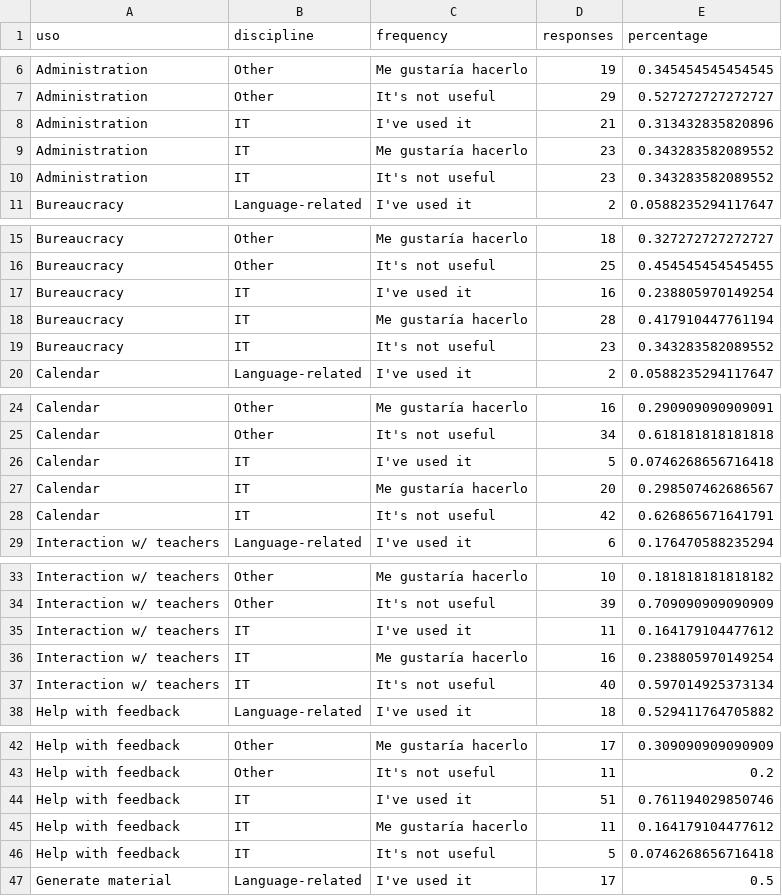
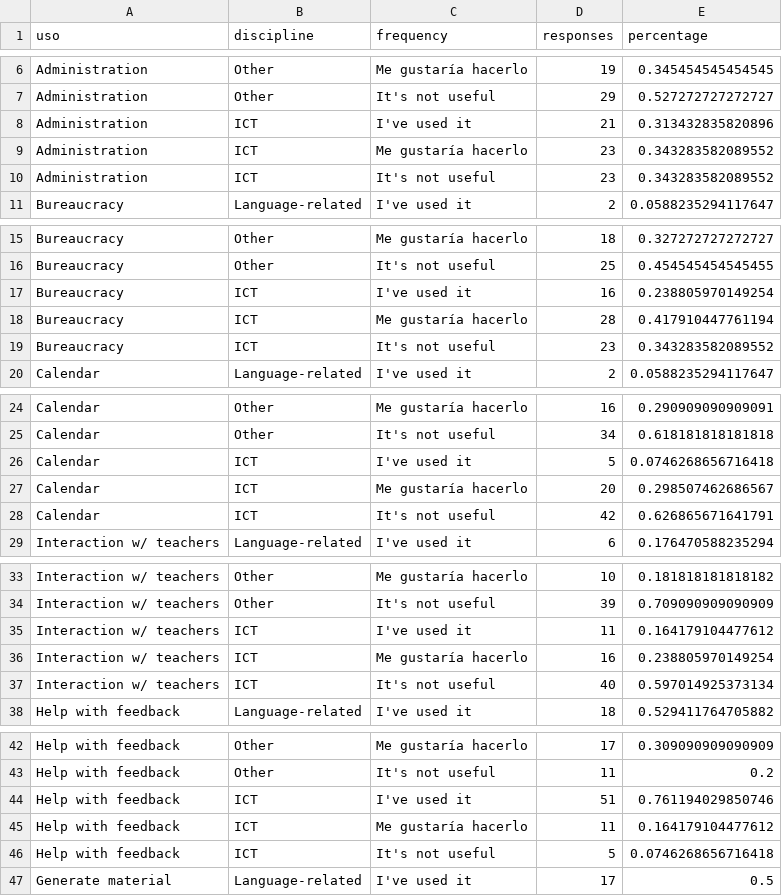
Before and after one commit to JJ/chatbots-pid, a CSV file: data/frecuencias-uso-docentes-procesado.csv, drawn as a sheet; only a part is shown, gaps mark what is left out; the diff covers the shown part only.

```diff
--- a/data/frecuencias-uso-docentes-procesado.csv
+++ b/data/frecuencias-uso-docentes-procesado.csv
@@ -7,5 +7,5 @@
 "Administration","Other","It's not useful",29,0.527272727272727
-"Administration","IT","I've used it",21,0.313432835820896
-"Administration","IT","Me gustaría hacerlo",23,0.343283582089552
-"Administration","IT","It's not useful",23,0.343283582089552
+"Administration","ICT","I've used it",21,0.313432835820896
+"Administration","ICT","Me gustaría hacerlo",23,0.343283582089552
+"Administration","ICT","It's not useful",23,0.343283582089552
 "Bureaucracy","Language-related","I've used it",2,0.0588235294117647
@@ -16,5 +16,5 @@
 "Bureaucracy","Other","It's not useful",25,0.454545454545455
-"Bureaucracy","IT","I've used it",16,0.238805970149254
-"Bureaucracy","IT","Me gustaría hacerlo",28,0.417910447761194
-"Bureaucracy","IT","It's not useful",23,0.343283582089552
+"Bureaucracy","ICT","I've used it",16,0.238805970149254
+"Bureaucracy","ICT","Me gustaría hacerlo",28,0.417910447761194
+"Bureaucracy","ICT","It's not useful",23,0.343283582089552
 "Calendar","Language-related","I've used it",2,0.0588235294117647
@@ -25,5 +25,5 @@
 "Calendar","Other","It's not useful",34,0.618181818181818
-"Calendar","IT","I've used it",5,0.0746268656716418
-"Calendar","IT","Me gustaría hacerlo",20,0.298507462686567
-"Calendar","IT","It's not useful",42,0.626865671641791
+"Calendar","ICT","I've used it",5,0.0746268656716418
+"Calendar","ICT","Me gustaría hacerlo",20,0.298507462686567
+"Calendar","ICT","It's not useful",42,0.626865671641791
 "Interaction w/ teachers","Language-related","I've used it",6,0.176470588235294
@@ -34,5 +34,5 @@
 "Interaction w/ teachers","Other","It's not useful",39,0.709090909090909
-"Interaction w/ teachers","IT","I've used it",11,0.164179104477612
-"Interaction w/ teachers","IT","Me gustaría hacerlo",16,0.238805970149254
-"Interaction w/ teachers","IT","It's not useful",40,0.597014925373134
+"Interaction w/ teachers","ICT","I've used it",11,0.164179104477612
+"Interaction w/ teachers","ICT","Me gustaría hacerlo",16,0.238805970149254
+"Interaction w/ teachers","ICT","It's not useful",40,0.597014925373134
 "Help with feedback","Language-related","I've used it",18,0.529411764705882
@@ -43,5 +43,5 @@
 "Help with feedback","Other","It's not useful",11,0.2
-"Help with feedback","IT","I've used it",51,0.761194029850746
-"Help with feedback","IT","Me gustaría hacerlo",11,0.164179104477612
-"Help with feedback","IT","It's not useful",5,0.0746268656716418
+"Help with feedback","ICT","I've used it",51,0.761194029850746
+"Help with feedback","ICT","Me gustaría hacerlo",11,0.164179104477612
+"Help with feedback","ICT","It's not useful",5,0.0746268656716418
 "Generate material","Language-related","I've used it",17,0.5
```
Also changed, not shown: 18 edited cells elsewhere in this file, 3 other files.
